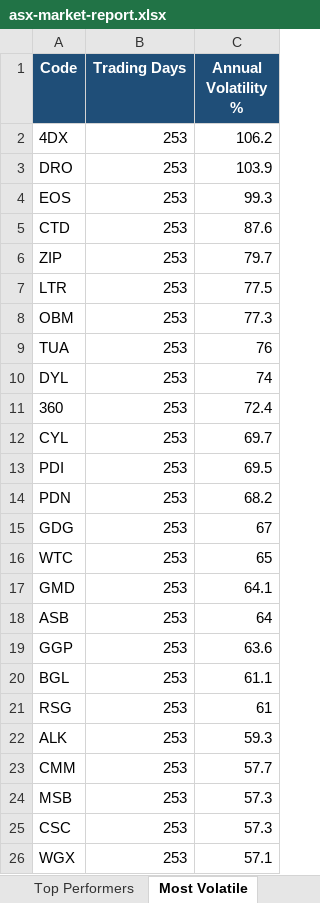
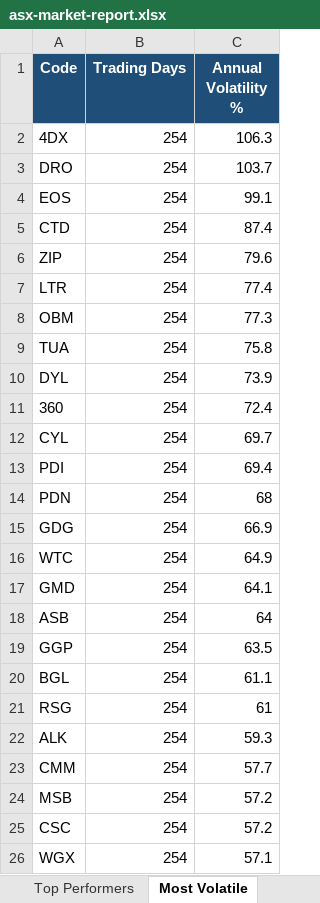
Before and after one commit to anurag7171/asx-market-analytics, an Excel workbook: reports/asx-market-report.xlsx, sheet Most Volatile, drawn as a sheet; values as stored, in another font and other column widths than the file's, no borders; conditional formats not drawn; the diff names each change by its address in the sheet, - before the commit and + after, or states it on an @@ line.

```diff
--- a/reports/asx-market-report.xlsx (sheet Most Volatile)
+++ b/reports/asx-market-report.xlsx (sheet Most Volatile)
-B2:B26 (Trading Days): 253
+B2:B26 (Trading Days): 254
-C2 (Annual Volatility %): 106.2
+C2 (Annual Volatility %): 106.3
-C3 (Annual Volatility %): 103.9
+C3 (Annual Volatility %): 103.7
-C4 (Annual Volatility %): 99.3
+C4 (Annual Volatility %): 99.1
-C5 (Annual Volatility %): 87.6
+C5 (Annual Volatility %): 87.4
-C6 (Annual Volatility %): 79.7
+C6 (Annual Volatility %): 79.6
-C7 (Annual Volatility %): 77.5
+C7 (Annual Volatility %): 77.4
-C9 (Annual Volatility %): 76
+C9 (Annual Volatility %): 75.8
-C10 (Annual Volatility %): 74
+C10 (Annual Volatility %): 73.9
-C13 (Annual Volatility %): 69.5
+C13 (Annual Volatility %): 69.4
-C14 (Annual Volatility %): 68.2
+C14 (Annual Volatility %): 68
-C15 (Annual Volatility %): 67
+C15 (Annual Volatility %): 66.9
-C16 (Annual Volatility %): 65
+C16 (Annual Volatility %): 64.9
-C19 (Annual Volatility %): 63.6
+C19 (Annual Volatility %): 63.5
-C24:C25 (Annual Volatility %): 57.3
+C24:C25 (Annual Volatility %): 57.2
```
Also changed, not shown: sheet Top Performers, sheet Sector Returns, sheet Max Drawdown, sheet Sector Turnover, 2 other files.
